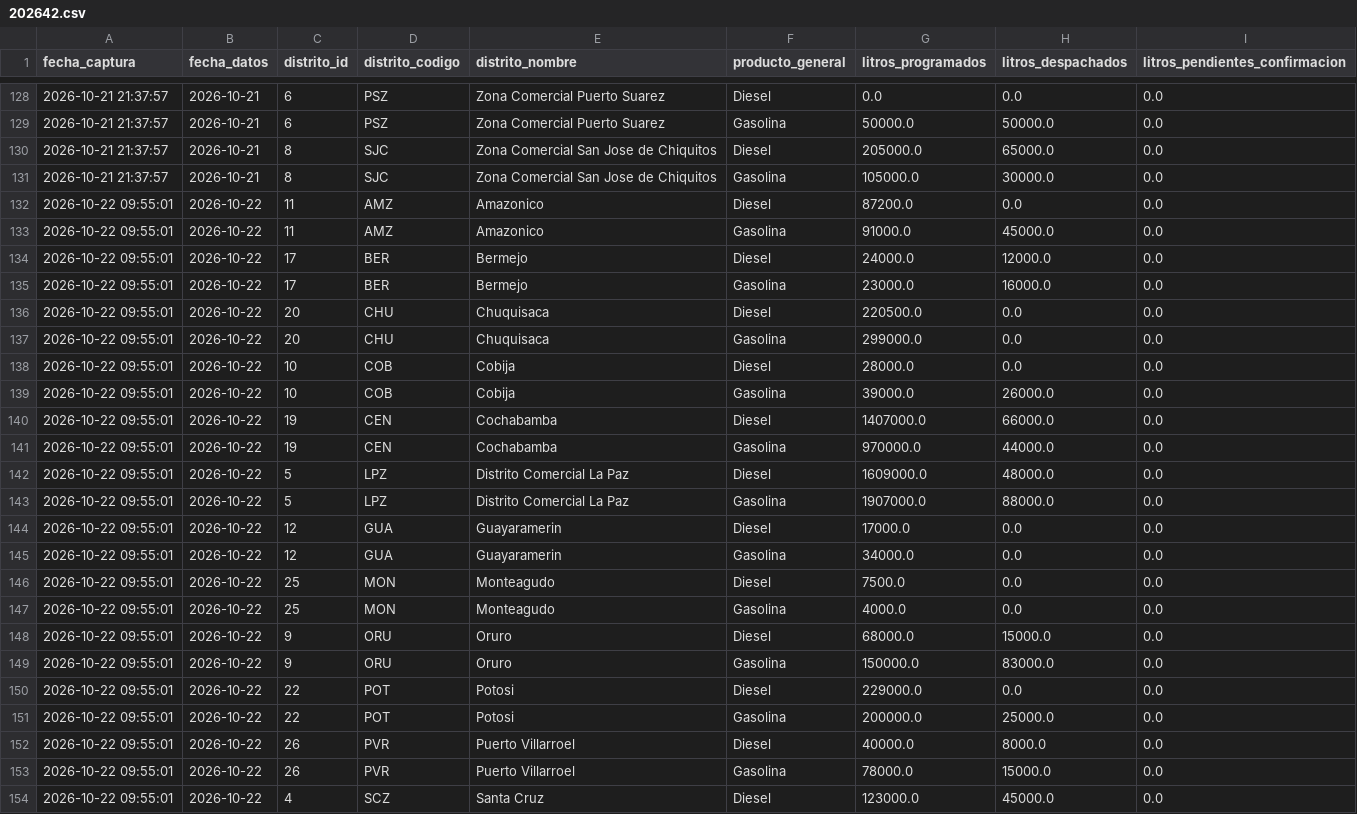
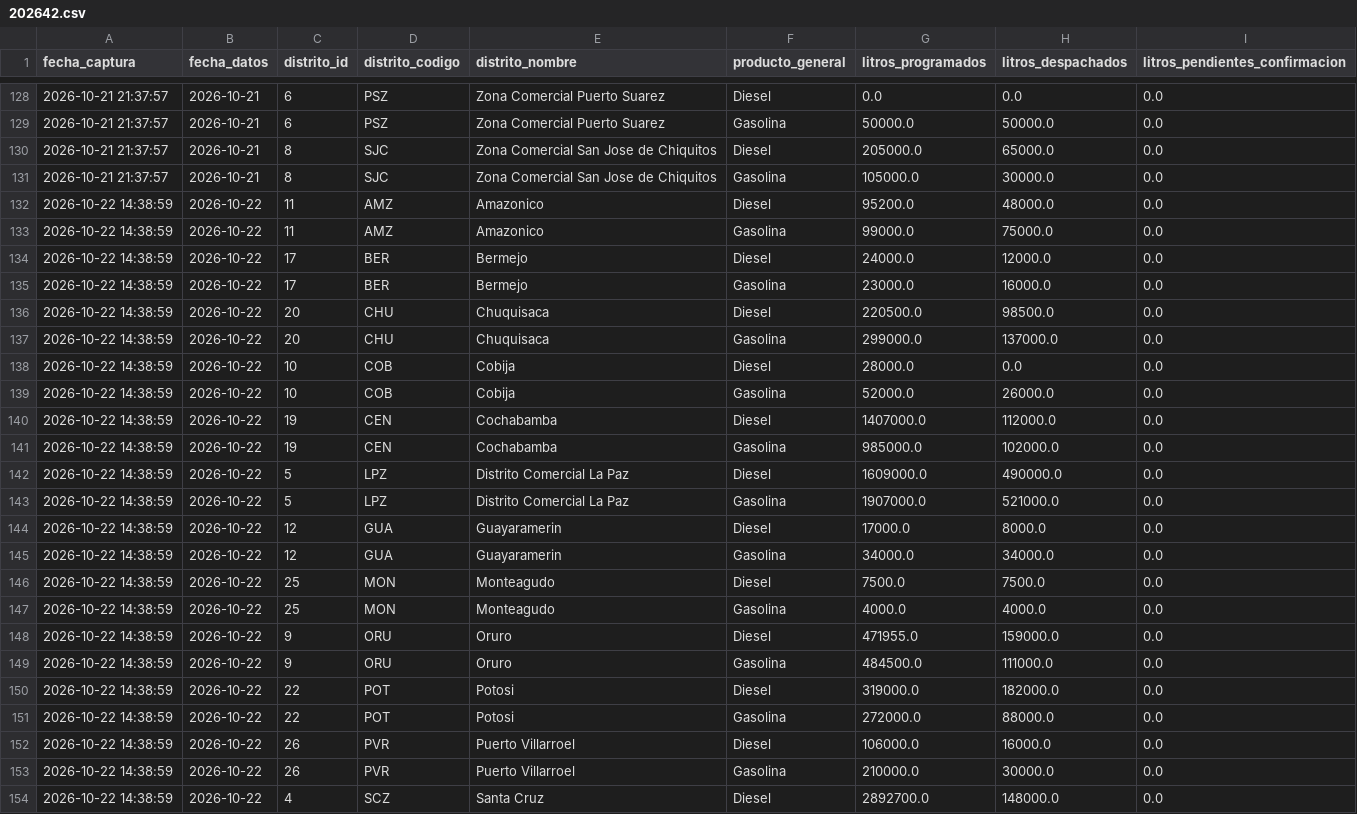
Before and after one commit to sociedatos/bo-combustible, a CSV file: data_ypfb/resumen/202642.csv, drawn as a sheet; only a part is shown, gaps mark what is left out; the diff covers the shown part only.

```diff
--- a/data_ypfb/resumen/202642.csv
+++ b/data_ypfb/resumen/202642.csv
@@ -131,24 +131,24 @@ fecha_captura,fecha_datos,distrito_id,distrito_codigo,distrito_nombre,producto_g
 2026-10-21 21:37:57,2026-10-21,8,SJC,Zona Comercial San Jose de Chiquitos,Gasolina,105000.0,30000.0,0.0
-2026-10-22 09:55:01,2026-10-22,11,AMZ,Amazonico,Diesel,87200.0,0.0,0.0
-2026-10-22 09:55:01,2026-10-22,11,AMZ,Amazonico,Gasolina,91000.0,45000.0,0.0
-2026-10-22 09:55:01,2026-10-22,17,BER,Bermejo,Diesel,24000.0,12000.0,0.0
-2026-10-22 09:55:01,2026-10-22,17,BER,Bermejo,Gasolina,23000.0,16000.0,0.0
-2026-10-22 09:55:01,2026-10-22,20,CHU,Chuquisaca,Diesel,220500.0,0.0,0.0
-2026-10-22 09:55:01,2026-10-22,20,CHU,Chuquisaca,Gasolina,299000.0,0.0,0.0
-2026-10-22 09:55:01,2026-10-22,10,COB,Cobija,Diesel,28000.0,0.0,0.0
-2026-10-22 09:55:01,2026-10-22,10,COB,Cobija,Gasolina,39000.0,26000.0,0.0
-2026-10-22 09:55:01,2026-10-22,19,CEN,Cochabamba,Diesel,1407000.0,66000.0,0.0
-2026-10-22 09:55:01,2026-10-22,19,CEN,Cochabamba,Gasolina,970000.0,44000.0,0.0
-2026-10-22 09:55:01,2026-10-22,5,LPZ,Distrito Comercial La Paz,Diesel,1609000.0,48000.0,0.0
-2026-10-22 09:55:01,2026-10-22,5,LPZ,Distrito Comercial La Paz,Gasolina,1907000.0,88000.0,0.0
-2026-10-22 09:55:01,2026-10-22,12,GUA,Guayaramerin,Diesel,17000.0,0.0,0.0
-2026-10-22 09:55:01,2026-10-22,12,GUA,Guayaramerin,Gasolina,34000.0,0.0,0.0
-2026-10-22 09:55:01,2026-10-22,25,MON,Monteagudo,Diesel,7500.0,0.0,0.0
-2026-10-22 09:55:01,2026-10-22,25,MON,Monteagudo,Gasolina,4000.0,0.0,0.0
-2026-10-22 09:55:01,2026-10-22,9,ORU,Oruro,Diesel,68000.0,15000.0,0.0
-2026-10-22 09:55:01,2026-10-22,9,ORU,Oruro,Gasolina,150000.0,83000.0,0.0
-2026-10-22 09:55:01,2026-10-22,22,POT,Potosi,Diesel,229000.0,0.0,0.0
-2026-10-22 09:55:01,2026-10-22,22,POT,Potosi,Gasolina,200000.0,25000.0,0.0
-2026-10-22 09:55:01,2026-10-22,26,PVR,Puerto Villarroel,Diesel,40000.0,8000.0,0.0
-2026-10-22 09:55:01,2026-10-22,26,PVR,Puerto Villarroel,Gasolina,78000.0,15000.0,0.0
-2026-10-22 09:55:01,2026-10-22,4,SCZ,Santa Cruz,Diesel,123000.0,45000.0,0.0
+2026-10-22 14:38:59,2026-10-22,11,AMZ,Amazonico,Diesel,95200.0,48000.0,0.0
+2026-10-22 14:38:59,2026-10-22,11,AMZ,Amazonico,Gasolina,99000.0,75000.0,0.0
+2026-10-22 14:38:59,2026-10-22,17,BER,Bermejo,Diesel,24000.0,12000.0,0.0
+2026-10-22 14:38:59,2026-10-22,17,BER,Bermejo,Gasolina,23000.0,16000.0,0.0
+2026-10-22 14:38:59,2026-10-22,20,CHU,Chuquisaca,Diesel,220500.0,98500.0,0.0
+2026-10-22 14:38:59,2026-10-22,20,CHU,Chuquisaca,Gasolina,299000.0,137000.0,0.0
+2026-10-22 14:38:59,2026-10-22,10,COB,Cobija,Diesel,28000.0,0.0,0.0
+2026-10-22 14:38:59,2026-10-22,10,COB,Cobija,Gasolina,52000.0,26000.0,0.0
+2026-10-22 14:38:59,2026-10-22,19,CEN,Cochabamba,Diesel,1407000.0,112000.0,0.0
+2026-10-22 14:38:59,2026-10-22,19,CEN,Cochabamba,Gasolina,985000.0,102000.0,0.0
+2026-10-22 14:38:59,2026-10-22,5,LPZ,Distrito Comercial La Paz,Diesel,1609000.0,490000.0,0.0
+2026-10-22 14:38:59,2026-10-22,5,LPZ,Distrito Comercial La Paz,Gasolina,1907000.0,521000.0,0.0
+2026-10-22 14:38:59,2026-10-22,12,GUA,Guayaramerin,Diesel,17000.0,8000.0,0.0
+2026-10-22 14:38:59,2026-10-22,12,GUA,Guayaramerin,Gasolina,34000.0,34000.0,0.0
+2026-10-22 14:38:59,2026-10-22,25,MON,Monteagudo,Diesel,7500.0,7500.0,0.0
+2026-10-22 14:38:59,2026-10-22,25,MON,Monteagudo,Gasolina,4000.0,4000.0,0.0
+2026-10-22 14:38:59,2026-10-22,9,ORU,Oruro,Diesel,471955.0,159000.0,0.0
+2026-10-22 14:38:59,2026-10-22,9,ORU,Oruro,Gasolina,484500.0,111000.0,0.0
+2026-10-22 14:38:59,2026-10-22,22,POT,Potosi,Diesel,319000.0,182000.0,0.0
+2026-10-22 14:38:59,2026-10-22,22,POT,Potosi,Gasolina,272000.0,88000.0,0.0
+2026-10-22 14:38:59,2026-10-22,26,PVR,Puerto Villarroel,Diesel,106000.0,16000.0,0.0
+2026-10-22 14:38:59,2026-10-22,26,PVR,Puerto Villarroel,Gasolina,210000.0,30000.0,0.0
+2026-10-22 14:38:59,2026-10-22,4,SCZ,Santa Cruz,Diesel,2892700.0,148000.0,0.0
```
Also changed, not shown: 44 edited cells elsewhere in this file, 4 other files.
